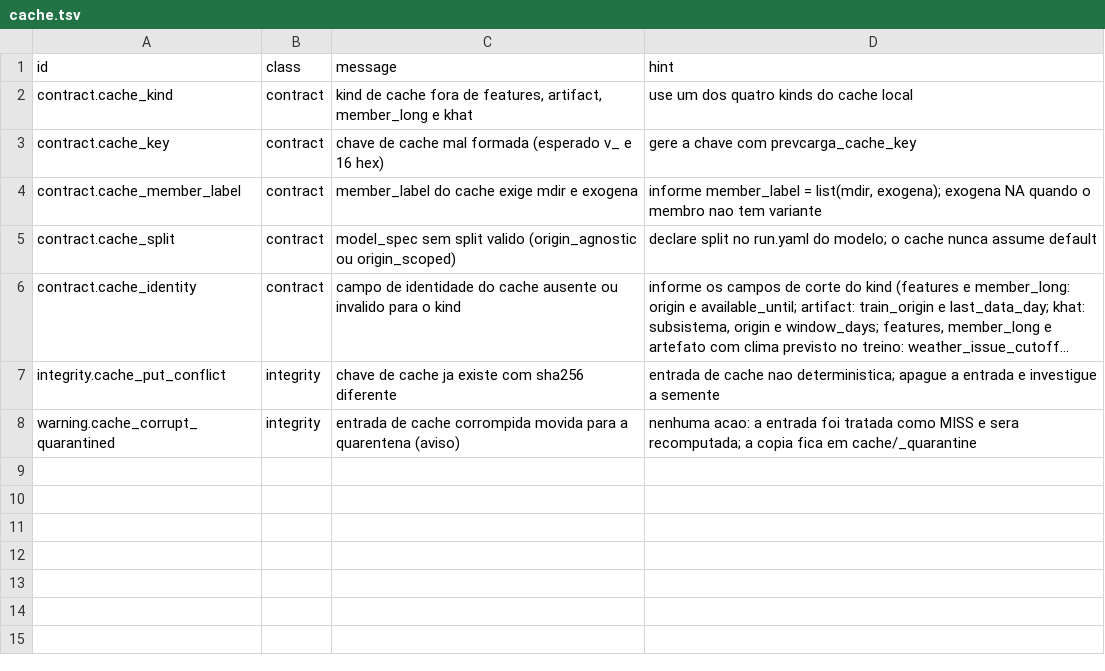
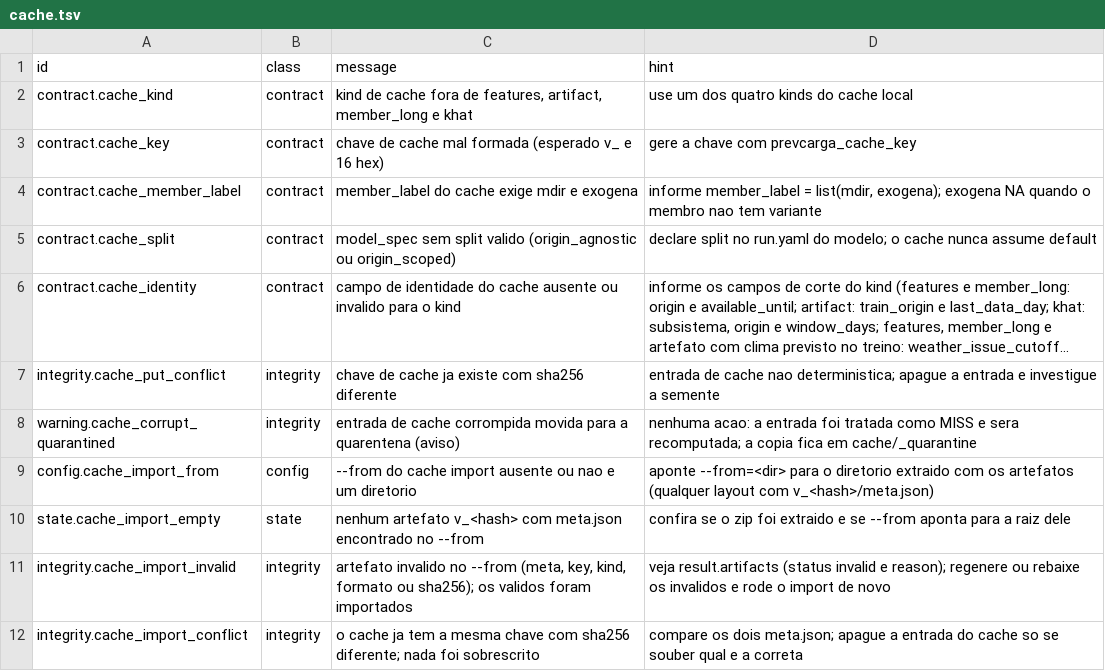
Before and after one commit to ONSBR/prevcarga, a TSV file: scripts/lib/errors/cache.tsv, drawn as a sheet; long unchanged cells end in ….

```diff
--- a/scripts/lib/errors/cache.tsv
+++ b/scripts/lib/errors/cache.tsv
@@ -8 +8,5 @@ integrity.cache_put_conflict	integrity	chave de cache ja existe com sha256 difer
 warning.cache_corrupt_quarantined	integrity	entrada de cache corrompida movida para a quarentena (aviso)	nenhuma acao: a entrada foi tratada como MISS e sera recomputada; a copia fica em cache/_quarantine
+config.cache_import_from	config	--from do cache import ausente ou nao e um diretorio	aponte --from=<dir> para o diretorio extraido com os artefatos (qualquer layout com v_<hash>/meta.json)
+state.cache_import_empty	state	nenhum artefato v_<hash> com meta.json encontrado no --from	confira se o zip foi extraido e se --from aponta para a raiz dele
+integrity.cache_import_invalid	integrity	artefato invalido no --from (meta, key, kind, formato ou sha256); os validos foram importados	veja result.artifacts (status invalid e reason); regenere ou rebaixe os invalidos e rode o import de novo
+integrity.cache_import_conflict	integrity	o cache ja tem a mesma chave com sha256 diferente; nada foi sobrescrito	compare os dois meta.json; apague a entrada do cache so se souber qual e a correta
```
Also changed, not shown: 3 other files.
